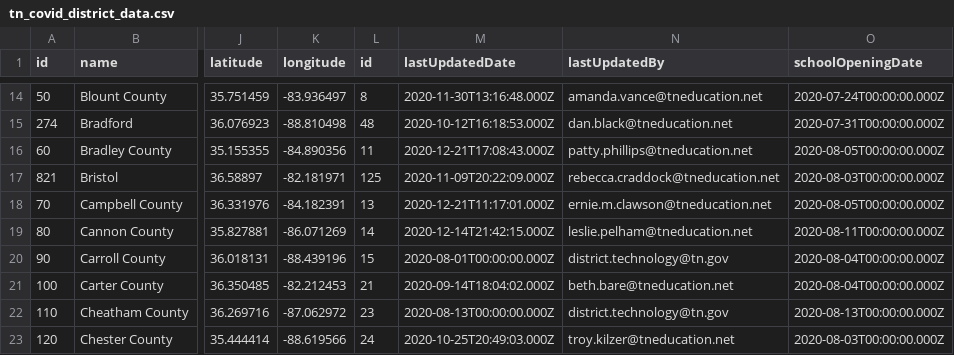
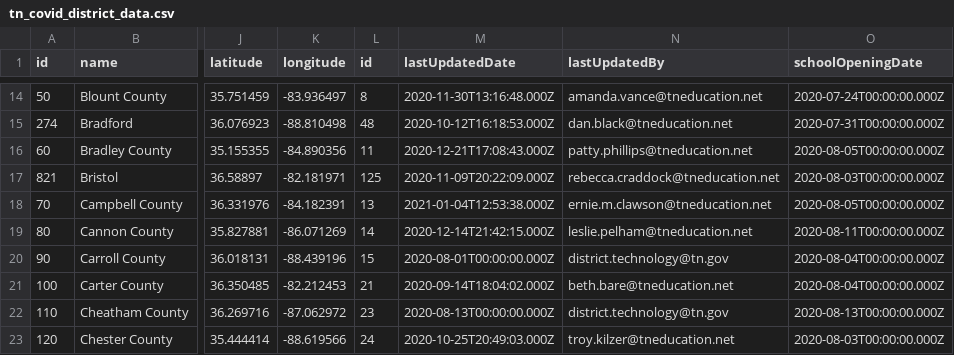
Before and after one commit to Chalkbeat/tn-covid-data, a CSV file: tn_covid_district_data.csv, drawn as a sheet; only a part is shown, gaps mark what is left out; the diff names each change by its address in the sheet, - before the commit and + after, or states it on an @@ line.

```diff
--- a/tn_covid_district_data.csv
+++ b/tn_covid_district_data.csv
-M18 (lastUpdatedDate): 2020-12-21T11:17:01.000Z
+M18 (lastUpdatedDate): 2021-01-04T12:53:38.000Z
```
